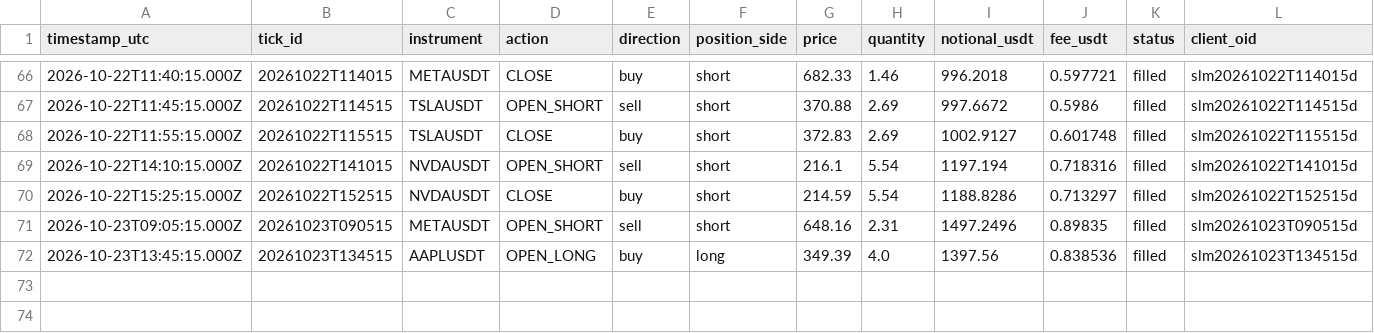
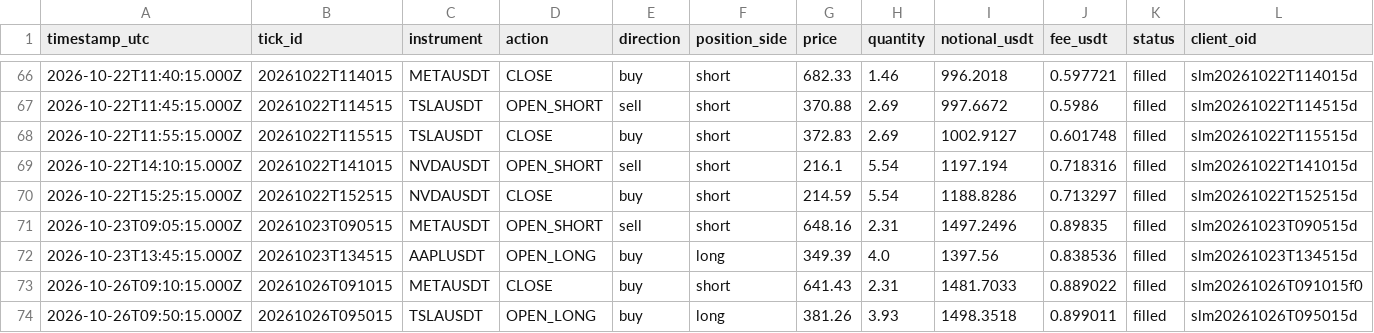
Before and after one commit to JohnboscoE/slimon, a CSV file: reports/paper_trades.csv, drawn as a sheet; only a part is shown, gaps mark what is left out; rows hold the shown columns only; the diff names each change by its address in the sheet, - before the commit and + after, or states it on an @@ line.

```diff
--- a/reports/paper_trades.csv
+++ b/reports/paper_trades.csv
+row 73: 2026-10-26T09:10:15.000Z | 20261026T091015 | METAUSDT | CLOSE | buy | short | 641.43 | 2.31 | 1481.7033 | 0.889022 | filled | slm20261026T091015f0
+row 74: 2026-10-26T09:50:15.000Z | 20261026T095015 | TSLAUSDT | OPEN_LONG | buy | long | 381.26 | 3.93 | 1498.3518 | 0.899011 | filled | slm20261026T095015d
```
Also changed, not shown: reports/round_trips.csv, 4 other files.
